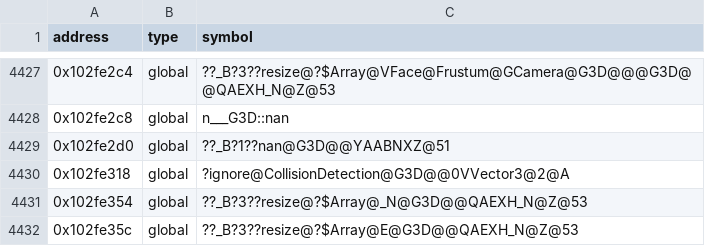
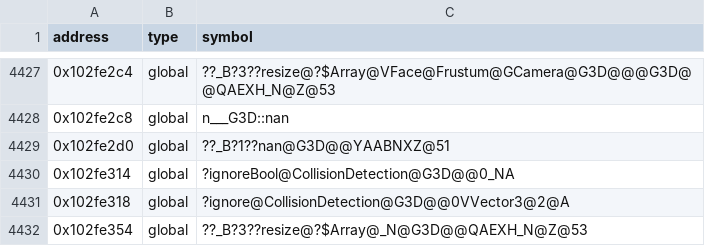
Before and after one commit to Asphaltian/OpenRBX, a CSV file: reccmp/webservice-globals.csv, drawn as a sheet; only a part is shown, gaps mark what is left out; the shorter side is filled out with more unchanged rows; the diff names each change by its address in the sheet, - before the commit and + after, or states it on an @@ line.

```diff
--- a/reccmp/webservice-globals.csv
+++ b/reccmp/webservice-globals.csv
+row 4430: 0x102fe314 | global | ?ignoreBool@CollisionDetection@G3D@@0_NA
```
Also changed, not shown: 9 other files.
